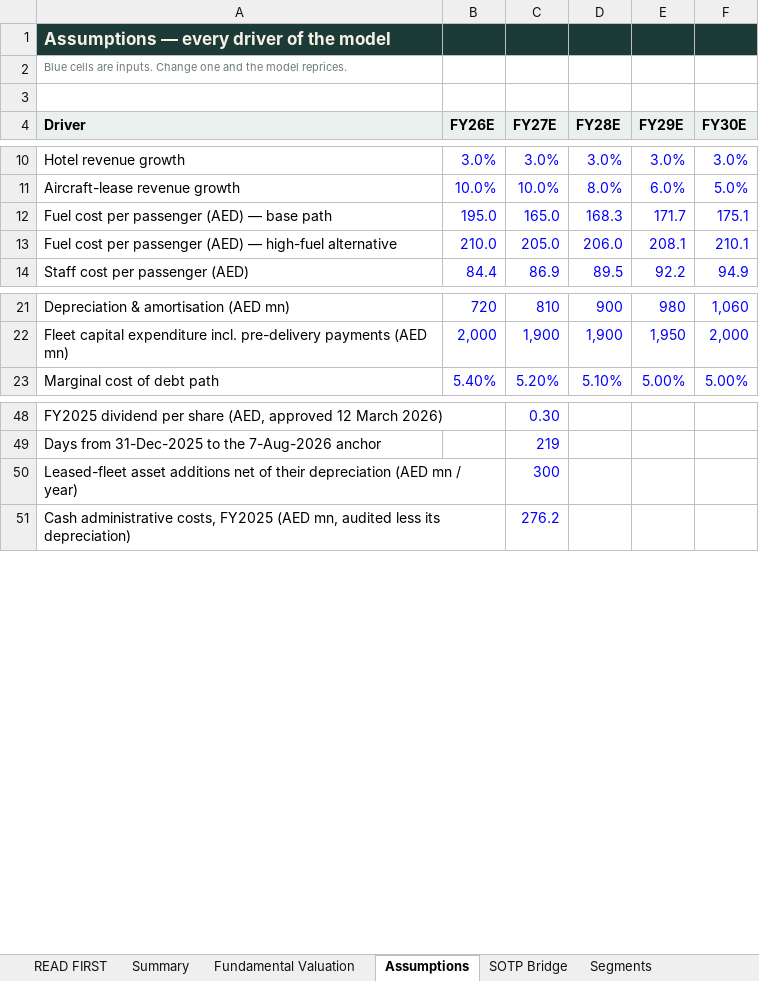
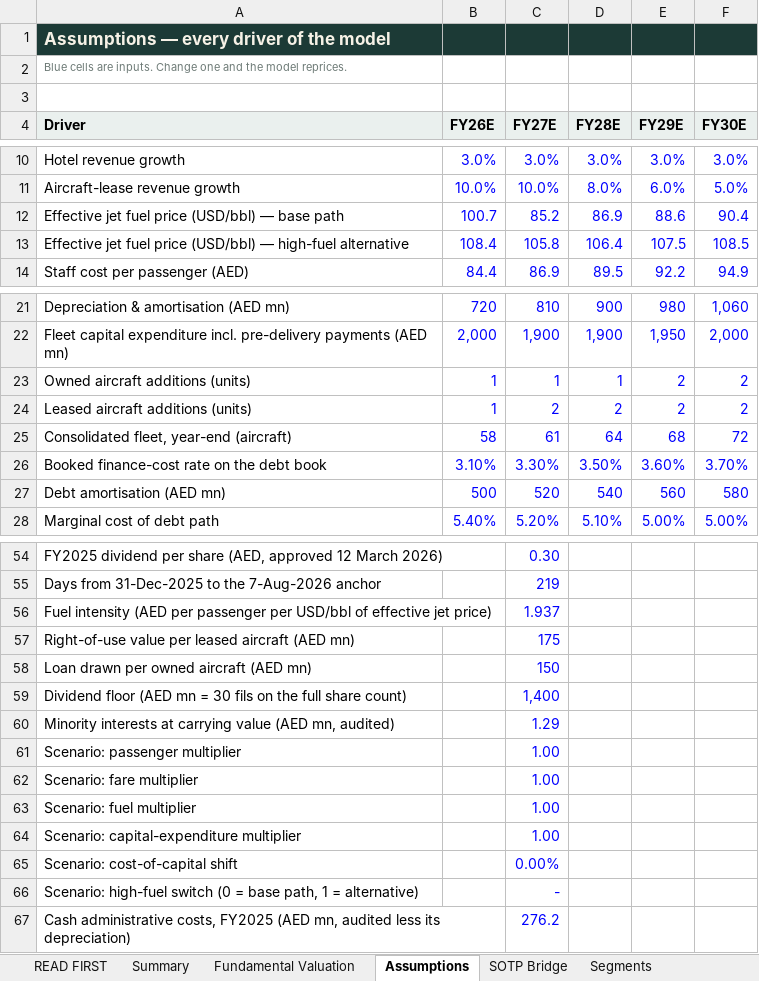
Before and after one commit to sherifomarsaleh/testahil, an Excel workbook: engine/airarabia_study/AIRARABIA_Valuation_Model_09082026_public.xlsx, sheet Assumptions, drawn as a sheet; only a part is shown, gaps mark what is left out; values as stored, in another font and other column widths than the file's, no borders; removed rows and columns are numbered as before the commit, all else as after; the diff covers the shown part only; the diff names each change by its address in the sheet, - before the commit and + after, or states it on an @@ line.

```diff
--- a/engine/airarabia_study/AIRARABIA_Valuation_Model_09082026_public.xlsx (sheet Assumptions)
+++ b/engine/airarabia_study/AIRARABIA_Valuation_Model_09082026_public.xlsx (sheet Assumptions)
-row 12: Fuel cost per passenger (AED) — base path | 195.0 | 165.0 | 168.3 | 171.7 | 175.1
-row 13: Fuel cost per passenger (AED) — high-fuel alternative | 210.0 | 205.0 | 206.0 | 208.1 | 210.1
+row 12: Effective jet fuel price (USD/bbl) — base path | 100.7 | 85.2 | 86.9 | 88.6 | 90.4
+row 13: Effective jet fuel price (USD/bbl) — high-fuel alternative | 108.4 | 105.8 | 106.4 | 107.5 | 108.5
+row 23: Owned aircraft additions (units) | 1 | 1 | 1 | 2 | 2
+row 24: Leased aircraft additions (units) | 1 | 2 | 2 | 2 | 2
+row 25: Consolidated fleet, year-end (aircraft) | 58 | 61 | 64 | 68 | 72
+row 26: Booked finance-cost rate on the debt book | 3.10% | 3.30% | 3.50% | 3.60% | 3.70%
+row 27: Debt amortisation (AED mn) | 500 | 520 | 540 | 560 | 580
-row 50: Leased-fleet asset additions net of their depreciation (AED mn / year) |  | 300
+row 56: Fuel intensity (AED per passenger per USD/bbl of effective jet price) |  | 1.937
+row 57: Right-of-use value per leased aircraft (AED mn) |  | 175
+row 58: Loan drawn per owned aircraft (AED mn) |  | 150
+row 59: Dividend floor (AED mn = 30 fils on the full share count) |  | 1,400
+row 60: Minority interests at carrying value (AED mn, audited) |  | 1.29
+row 61: Scenario: passenger multiplier |  | 1.00
+row 62: Scenario: fare multiplier |  | 1.00
+row 63: Scenario: fuel multiplier |  | 1.00
+row 64: Scenario: capital-expenditure multiplier |  | 1.00
+row 65: Scenario: cost-of-capital shift |  | 0.00%
+row 66: Scenario: high-fuel switch (0 = base path, 1 = alternative) |  | -
```
Also changed, not shown: 1 added row and 4 edited cells elsewhere in this sheet, sheet Sensitivity, sheet DCF, sheet Cash Flow, sheet Relative & Normalized, sheet Segments, sheet Income Statement, 9 more sheets, 21 other files.
